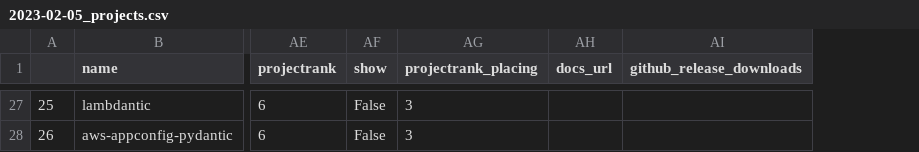
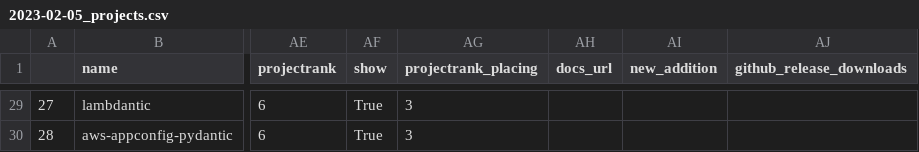
Before and after one commit to fkromer/best-of-pydantic, a CSV file: history/2023-02-05_projects.csv, drawn as a sheet; only a part is shown, gaps mark what is left out; addresses are those after the commit; the diff covers the shown part only; the diff names each change by its address in the sheet, - before the commit and + after, or states it on an @@ line.

```diff
--- a/history/2023-02-05_projects.csv
+++ b/history/2023-02-05_projects.csv
+column AI (new_addition), empty
@@ column A renumbered from row 8 down @@
-AF29:AF30 (show): False
+AF29:AF30 (show): True
```
Also changed, not shown: 2 added rows and 21 edited cells elsewhere in this file, 3 other files.
